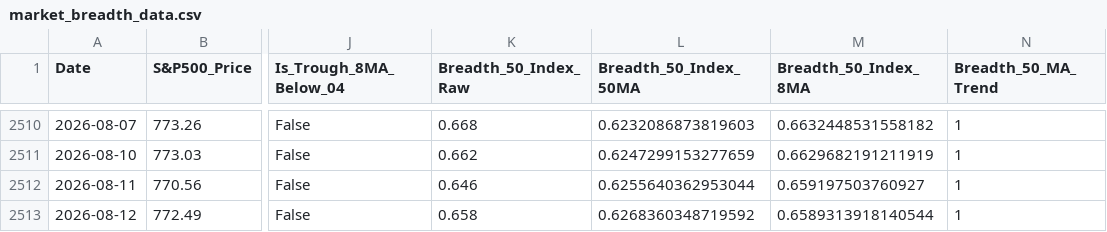
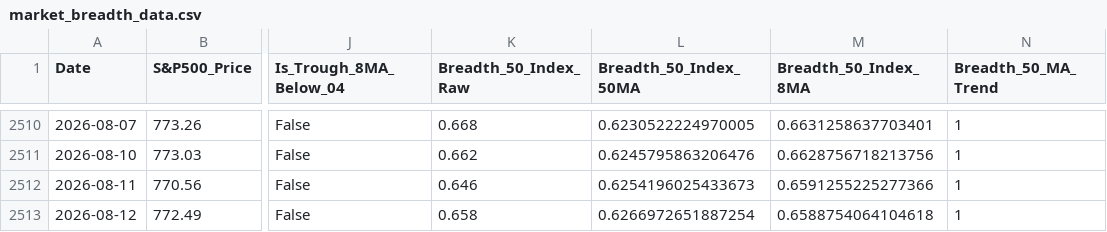
Before and after one commit to ChenheZhang2022/tradermonty-data, a CSV file: latest/market_breadth_data.csv, drawn as a sheet; only a part is shown, gaps mark what is left out; the diff covers the shown part only; the diff names each change by its address in the sheet, - before the commit and + after, or states it on an @@ line.

```diff
--- a/latest/market_breadth_data.csv
+++ b/latest/market_breadth_data.csv
-L2510 (Breadth_50_Index_50MA): 0.6232086873819603
+L2510 (Breadth_50_Index_50MA): 0.6230522224970005
-M2510 (Breadth_50_Index_8MA): 0.6632448531558182
+M2510 (Breadth_50_Index_8MA): 0.6631258637703401
-L2511 (Breadth_50_Index_50MA): 0.6247299153277659
+L2511 (Breadth_50_Index_50MA): 0.6245795863206476
-M2511 (Breadth_50_Index_8MA): 0.6629682191211919
+M2511 (Breadth_50_Index_8MA): 0.6628756718213756
-L2512 (Breadth_50_Index_50MA): 0.6255640362953044
+L2512 (Breadth_50_Index_50MA): 0.6254196025433673
-M2512 (Breadth_50_Index_8MA): 0.659197503760927
+M2512 (Breadth_50_Index_8MA): 0.6591255225277366
-L2513 (Breadth_50_Index_50MA): 0.6268360348719592
+L2513 (Breadth_50_Index_50MA): 0.6266972651887254
-M2513 (Breadth_50_Index_8MA): 0.6589313918140544
+M2513 (Breadth_50_Index_8MA): 0.6588754064104618
```
Also changed, not shown: 31 edited cells elsewhere in this file, latest/ohlcv_qqq.csv, latest/ohlcv_vix.csv, 1 other file.
